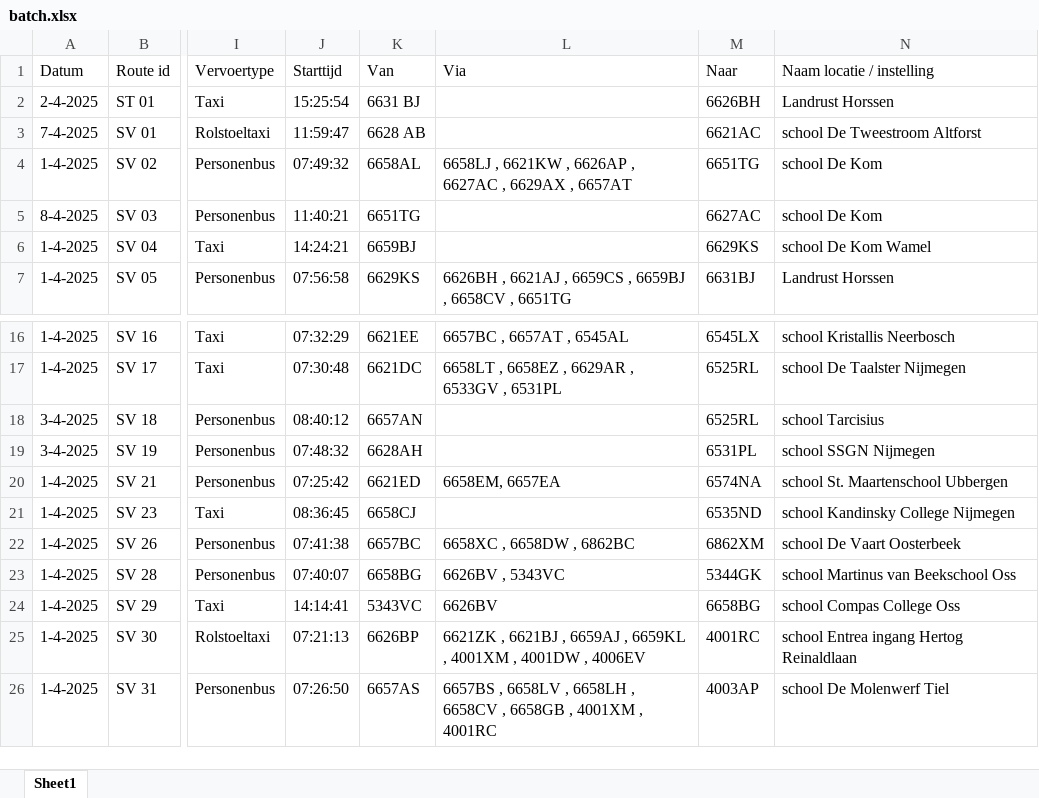
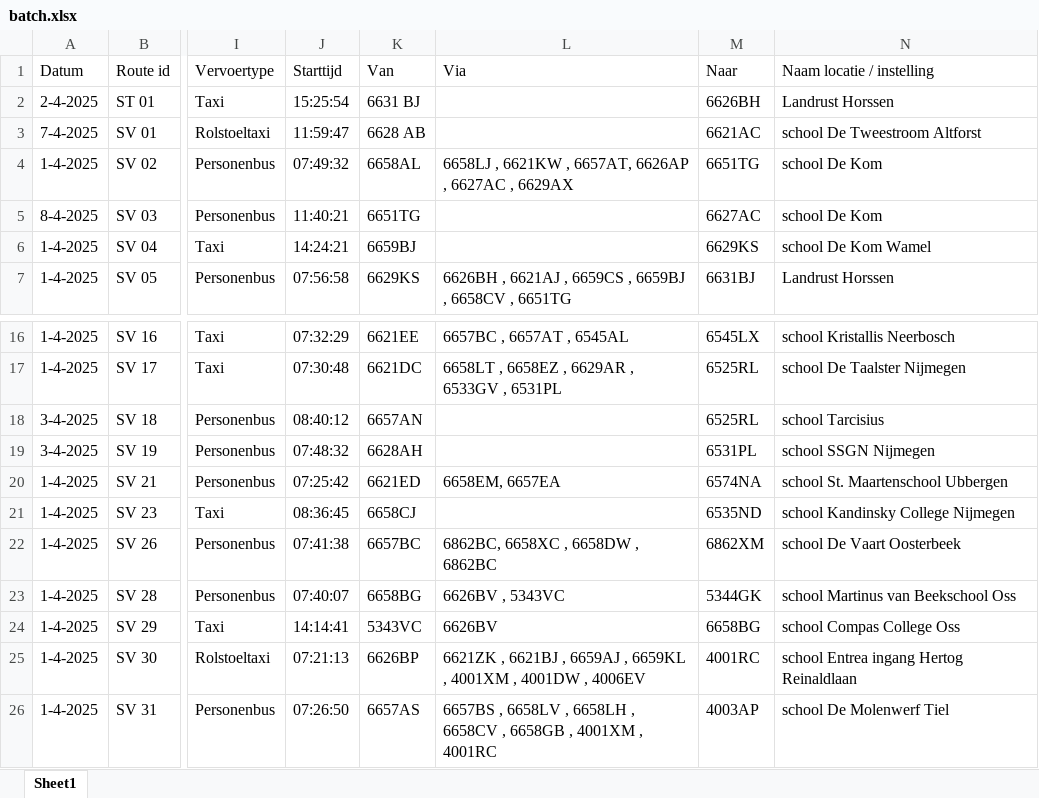
Before and after one commit to martijnmcb/SmartCalc, an Excel workbook: batch.xlsx, sheet Sheet1, drawn as a sheet; only a part is shown, gaps mark what is left out; values as stored, in another font and other column widths than the file's, no borders; the diff names each change by its address in the sheet, - before the commit and + after, or states it on an @@ line.

```diff
--- a/batch.xlsx (sheet Sheet1)
+++ b/batch.xlsx (sheet Sheet1)
-L4 (Via): …6621KW , 6626AP , 6627AC , 6629AX , 6657AT
+L4 (Via): …6621KW , 6657AT, 6626AP , 6627AC , 6629AX
-L22 (Via): 6658XC , 6658DW , 6862BC
+L22 (Via): 6862BC, 6658XC , 6658DW , 6862BC
```
Also changed, not shown: 35 other files.
